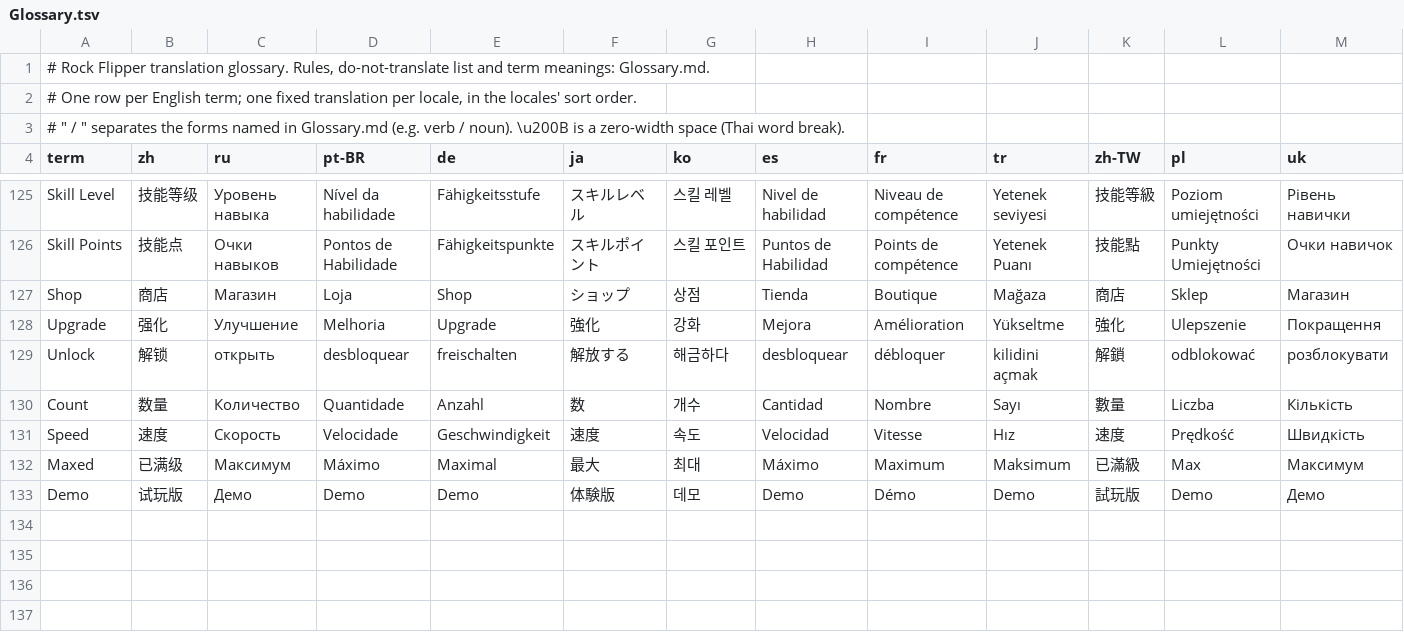
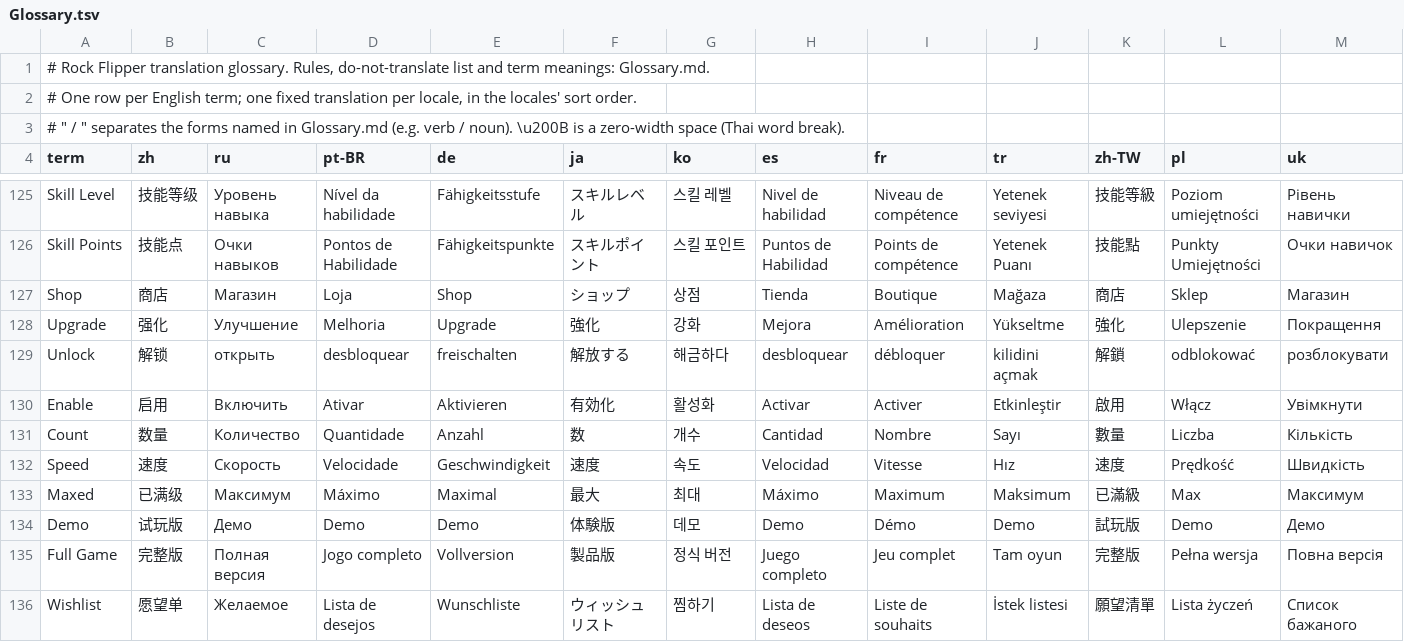
Before and after one commit to FVSHaLuan/rock-flipper, a TSV file: LOC/Glossary.tsv, drawn as a sheet; only a part is shown, gaps mark what is left out; rows hold the shown columns only; the diff names each change by its address in the sheet, - before the commit and + after, or states it on an @@ line.

```diff
--- a/LOC/Glossary.tsv
+++ b/LOC/Glossary.tsv
+row 130: Enable | 启用 | Включить | Ativar | Aktivieren | 有効化 | 활성화 | Activar | Activer | Etkinleştir | 啟用 | Włącz | Увімкнути
+row 135: Full Game | 完整版 | Полная версия | Jogo completo | Vollversion | 製品版 | 정식 버전 | Juego completo | Jeu complet | Tam oyun | 完整版 | Pełna wersja | Повна версія
+row 136: Wishlist | 愿望单 | Желаемое | Lista de desejos | Wunschliste | ウィッシュリスト | 찜하기 | Lista de deseos | Liste de souhaits | İstek listesi | 願望清單 | Lista życzeń | Список бажаного
```
Also changed, not shown: 4 other files.
